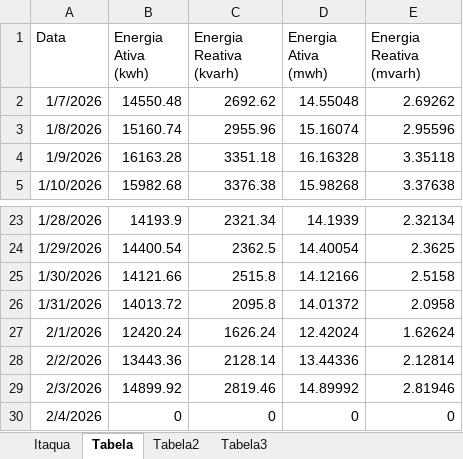
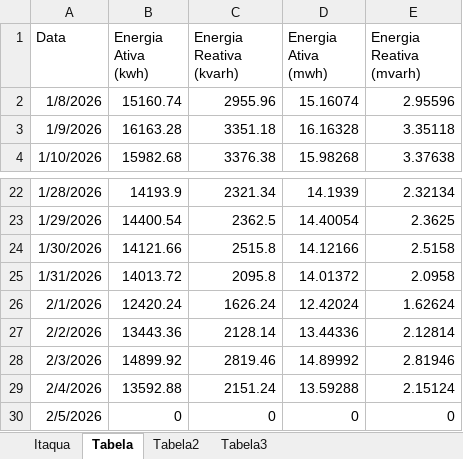
Before and after one commit to MateusBastosVersa/consumo-shopping-garden-itaqua, an Excel workbook: ConsumoDiario.xlsx, sheet Tabela, drawn as a sheet; only a part is shown, gaps mark what is left out; values as stored, in another font and other column widths than the file's, no borders; removed rows and columns are numbered as before the commit, all else as after; the diff names each change by its address in the sheet, - before the commit and + after, or states it on an @@ line.

```diff
--- a/ConsumoDiario.xlsx (sheet Tabela)
+++ b/ConsumoDiario.xlsx (sheet Tabela)
-row 2: 1/7/2026 | 14550.48 | 2692.62 | 14.55048 | 2.69262
+row 29: 2/4/2026 | 13592.88 | 2151.24 | 13.59288 | 2.15124
-A30 (Data): 2/4/2026
+A30 (Data): 2/5/2026
```
Also changed, not shown: sheet Itaqua, sheet Tabela3, sheet Tabela2, formulas that keep their value.
